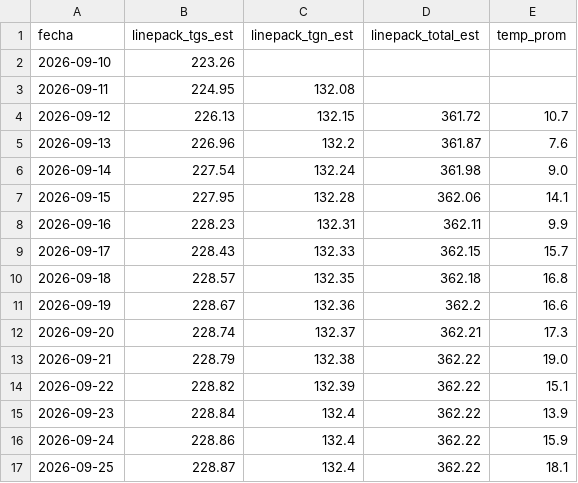
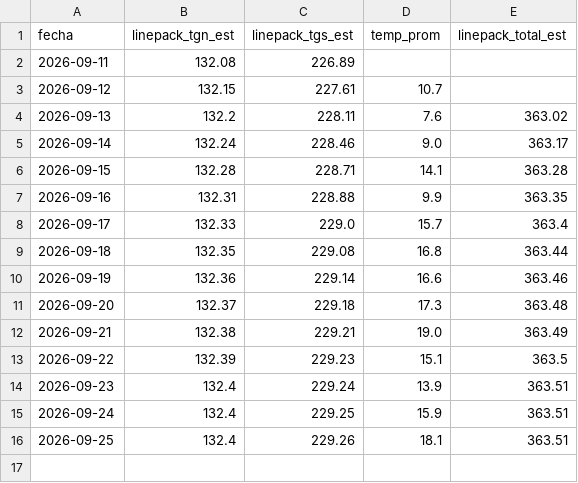
Before and after one commit to RodrigoManassero/estado-sistema-gas-rodrigo, a CSV file: public/data/linepack_forecast.csv, drawn as a sheet; removed rows and columns are numbered as before the commit, all else as after; the diff names each change by its address in the sheet, - before the commit and + after, or states it on an @@ line.

```diff
--- a/public/data/linepack_forecast.csv
+++ b/public/data/linepack_forecast.csv
-column B (linepack_tgs_est), rows 3-17: 224.95 | 226.13 | 226.96 | 227.54 | 227.95 | 228.23 | 228.43 | 228.57 | 228.67 | 228.74 | 228.79 | 228.82 | 228.84 | 228.86 | 228.87
-column D (linepack_total_est), rows 4-17: 361.72 | 361.87 | 361.98 | 362.06 | 362.11 | 362.15 | 362.18 | 362.2 | 362.21 | 362.22 | 362.22 | 362.22 | 362.22 | 362.22
+column C (linepack_tgs_est), rows 2-16: 226.89 | 227.61 | 228.11 | 228.46 | 228.71 | 228.88 | 229.0 | 229.08 | 229.14 | 229.18 | 229.21 | 229.23 | 229.24 | 229.25 | 229.26
+column E (linepack_total_est), rows 4-16: 363.02 | 363.17 | 363.28 | 363.35 | 363.4 | 363.44 | 363.46 | 363.48 | 363.49 | 363.5 | 363.51 | 363.51 | 363.51
-row 2: 2026-09-10 | 223.26
```
Also changed, not shown: 21 other files.
